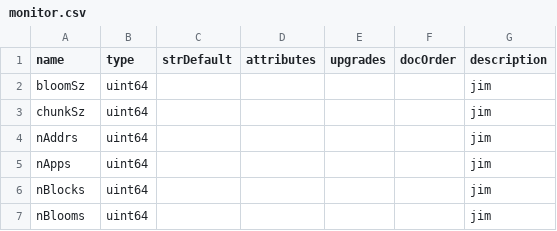
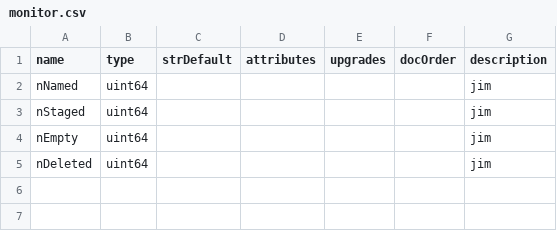
Before and after one commit to TrueBlocks/trueblocks-browse, a CSV file: code_gen/templates/classDefinitions/fields/monitor.csv, drawn as a sheet; removed rows and columns are numbered as before the commit, all else as after; the diff names each change by its address in the sheet, - before the commit and + after, or states it on an @@ line.

Commit message:
Auto code gen MonitorContainer

```diff
--- a/code_gen/templates/classDefinitions/fields/monitor.csv
+++ b/code_gen/templates/classDefinitions/fields/monitor.csv
-A2 (name): bloomSz
+A2 (name): nNamed
-row 3: chunkSz | uint64 |  |  |  |  | jim
-A3 (name): nAddrs
+A3 (name): nStaged
-A4 (name): nApps
+A4 (name): nEmpty
-A5 (name): nBlocks
+A5 (name): nDeleted
-row 7: nBlooms | uint64 |  |  |  |  | jim
```
Also changed, not shown: 6 other files.
